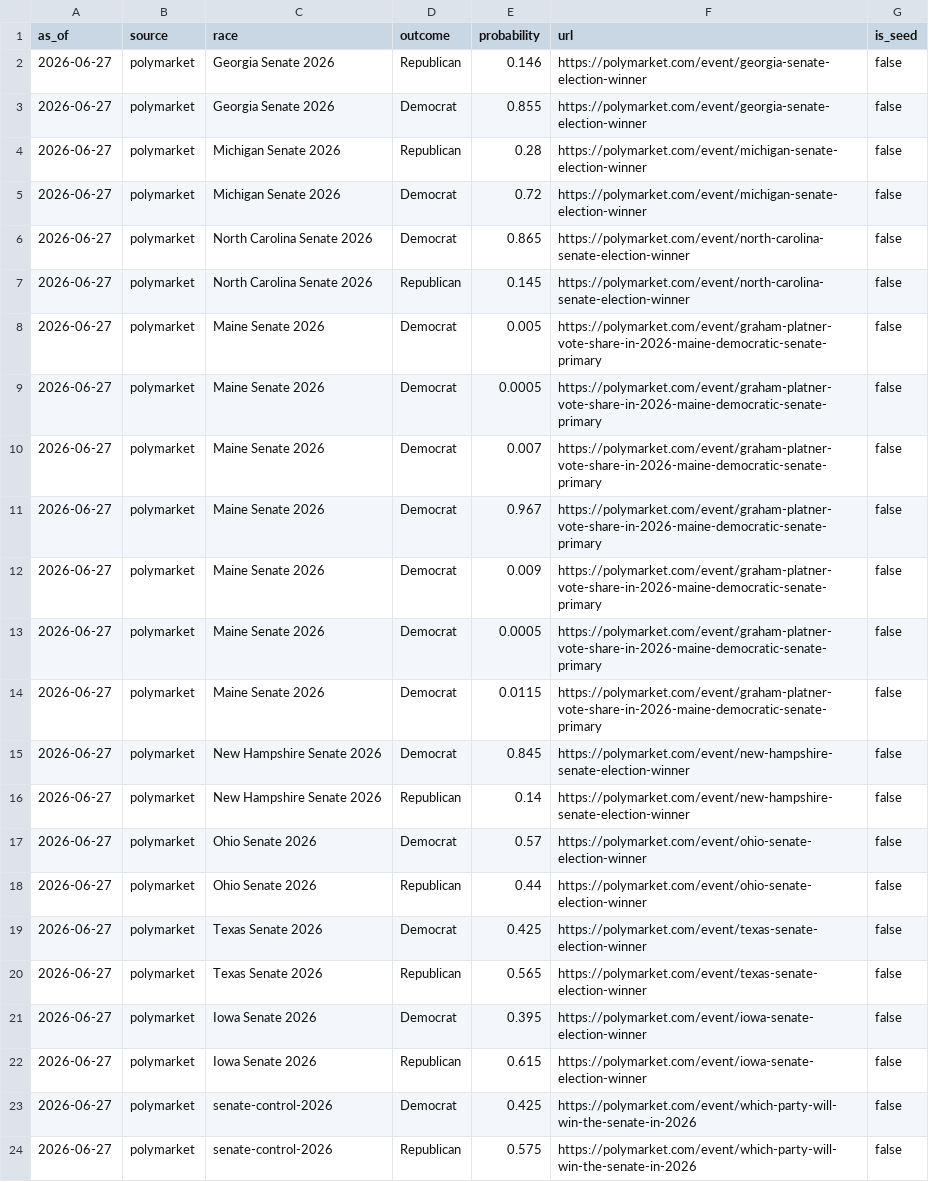
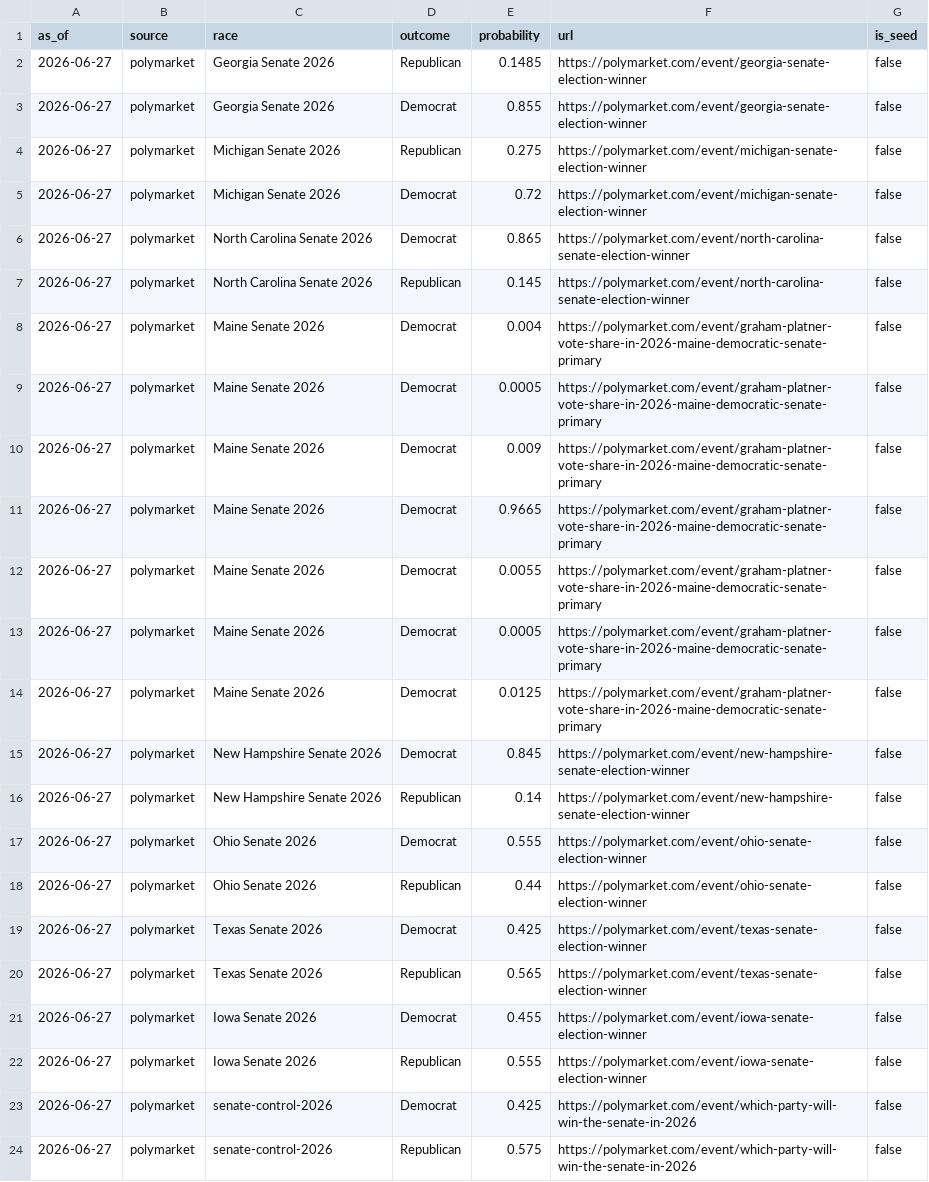
Before and after one commit to Hijodeagua/Election-models-by-Tre, a CSV file: data/fallback/market_odds.csv, drawn as a sheet.

```diff
--- a/data/fallback/market_odds.csv
+++ b/data/fallback/market_odds.csv
@@ -1,5 +1,5 @@
 as_of,source,race,outcome,probability,url,is_seed
-2026-06-27,polymarket,Georgia Senate 2026,Republican,0.146,https://polymarket.com/event/georgia-senate-election-winner,false
+2026-06-27,polymarket,Georgia Senate 2026,Republican,0.1485,https://polymarket.com/event/georgia-senate-election-winner,false
 2026-06-27,polymarket,Georgia Senate 2026,Democrat,0.855,https://polymarket.com/event/georgia-senate-election-winner,false
-2026-06-27,polymarket,Michigan Senate 2026,Republican,0.28,https://polymarket.com/event/michigan-senate-election-winner,false
+2026-06-27,polymarket,Michigan Senate 2026,Republican,0.275,https://polymarket.com/event/michigan-senate-election-winner,false
 2026-06-27,polymarket,Michigan Senate 2026,Democrat,0.72,https://polymarket.com/event/michigan-senate-election-winner,false
@@ -7,12 +7,12 @@ as_of,source,race,outcome,probability,url,is_seed
 2026-06-27,polymarket,North Carolina Senate 2026,Republican,0.145,https://polymarket.com/event/north-carolina-senate-election-winner,false
-2026-06-27,polymarket,Maine Senate 2026,Democrat,0.005,https://polymarket.com/event/graham-platner-vote-share-in-2026-maine-democratic-senate-primary,false
+2026-06-27,polymarket,Maine Senate 2026,Democrat,0.004,https://polymarket.com/event/graham-platner-vote-share-in-2026-maine-democratic-senate-primary,false
 2026-06-27,polymarket,Maine Senate 2026,Democrat,0.0005,https://polymarket.com/event/graham-platner-vote-share-in-2026-maine-democratic-senate-primary,false
-2026-06-27,polymarket,Maine Senate 2026,Democrat,0.007,https://polymarket.com/event/graham-platner-vote-share-in-2026-maine-democratic-senate-primary,false
-2026-06-27,polymarket,Maine Senate 2026,Democrat,0.967,https://polymarket.com/event/graham-platner-vote-share-in-2026-maine-democratic-senate-primary,false
 2026-06-27,polymarket,Maine Senate 2026,Democrat,0.009,https://polymarket.com/event/graham-platner-vote-share-in-2026-maine-democratic-senate-primary,false
+2026-06-27,polymarket,Maine Senate 2026,Democrat,0.9665,https://polymarket.com/event/graham-platner-vote-share-in-2026-maine-democratic-senate-primary,false
+2026-06-27,polymarket,Maine Senate 2026,Democrat,0.0055,https://polymarket.com/event/graham-platner-vote-share-in-2026-maine-democratic-senate-primary,false
 2026-06-27,polymarket,Maine Senate 2026,Democrat,0.0005,https://polymarket.com/event/graham-platner-vote-share-in-2026-maine-democratic-senate-primary,false
-2026-06-27,polymarket,Maine Senate 2026,Democrat,0.0115,https://polymarket.com/event/graham-platner-vote-share-in-2026-maine-democratic-senate-primary,false
+2026-06-27,polymarket,Maine Senate 2026,Democrat,0.0125,https://polymarket.com/event/graham-platner-vote-share-in-2026-maine-democratic-senate-primary,false
 2026-06-27,polymarket,New Hampshire Senate 2026,Democrat,0.845,https://polymarket.com/event/new-hampshire-senate-election-winner,false
 2026-06-27,polymarket,New Hampshire Senate 2026,Republican,0.14,https://polymarket.com/event/new-hampshire-senate-election-winner,false
-2026-06-27,polymarket,Ohio Senate 2026,Democrat,0.57,https://polymarket.com/event/ohio-senate-election-winner,false
+2026-06-27,polymarket,Ohio Senate 2026,Democrat,0.555,https://polymarket.com/event/ohio-senate-election-winner,false
 2026-06-27,polymarket,Ohio Senate 2026,Republican,0.44,https://polymarket.com/event/ohio-senate-election-winner,false
@@ -20,4 +20,4 @@ as_of,source,race,outcome,probability,url,is_seed
 2026-06-27,polymarket,Texas Senate 2026,Republican,0.565,https://polymarket.com/event/texas-senate-election-winner,false
-2026-06-27,polymarket,Iowa Senate 2026,Democrat,0.395,https://polymarket.com/event/iowa-senate-election-winner,false
-2026-06-27,polymarket,Iowa Senate 2026,Republican,0.615,https://polymarket.com/event/iowa-senate-election-winner,false
+2026-06-27,polymarket,Iowa Senate 2026,Democrat,0.455,https://polymarket.com/event/iowa-senate-election-winner,false
+2026-06-27,polymarket,Iowa Senate 2026,Republican,0.555,https://polymarket.com/event/iowa-senate-election-winner,false
 2026-06-27,polymarket,senate-control-2026,Democrat,0.425,https://polymarket.com/event/which-party-will-win-the-senate-in-2026,false
```
Also changed, not shown: 4 other files.
